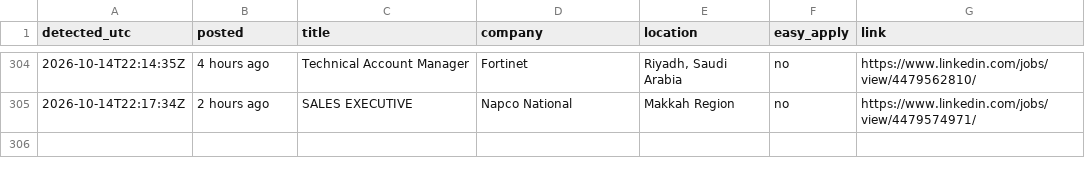
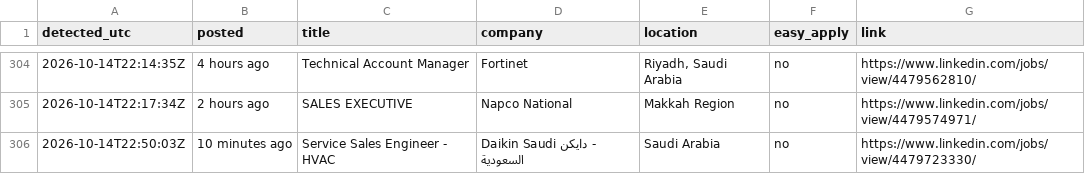
Before and after one commit to Refaatahmed47/linkedin-job-alert, a CSV file: jobs.csv, drawn as a sheet; only a part is shown, gaps mark what is left out; the diff names each change by its address in the sheet, - before the commit and + after, or states it on an @@ line.

```diff
--- a/jobs.csv
+++ b/jobs.csv
+row 306: 2026-10-14T22:50:03Z | 10 minutes ago | Service Sales Engineer - HVAC | Daikin Saudi دايكن - السعودية | Saudi Arabia | no | https://www.linkedin.com/jobs/view/4479723330/
```
Also changed, not shown: 2 other files.
